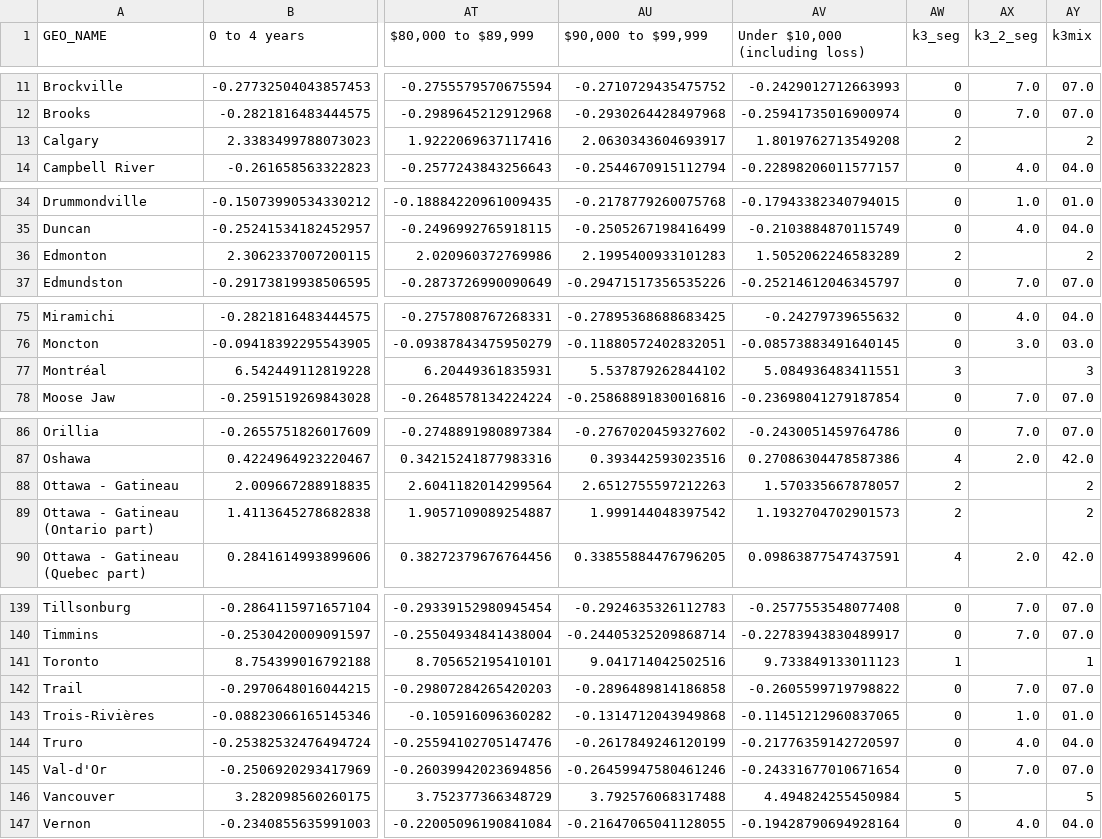
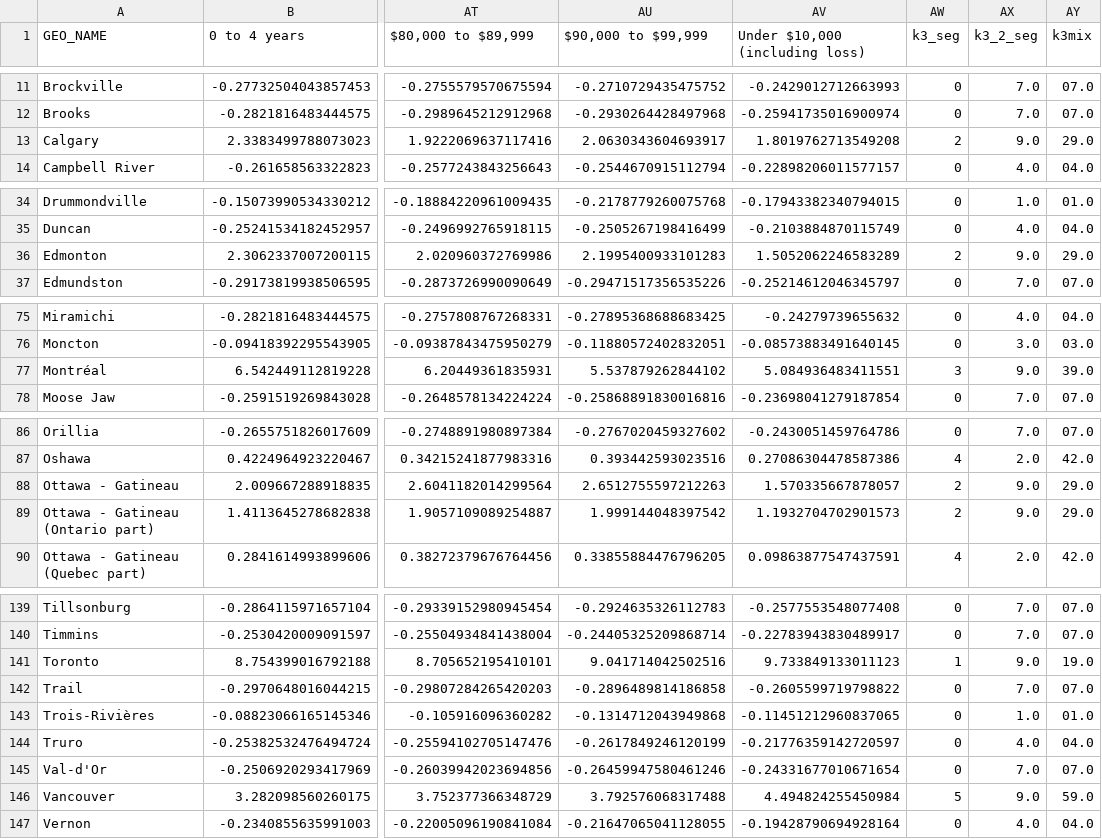
Before and after one commit to svafaeva93/MachineLearningCensusData, a CSV file: Machine_learning_trial/Census data/Clusterpredictionfiles/k3mixpredictions.csv, drawn as a sheet; only a part is shown, gaps mark what is left out; the diff names each change by its address in the sheet, - before the commit and + after, or states it on an @@ line.

```diff
--- a/Machine_learning_trial/Census data/Clusterpredictionfiles/k3mixpredictions.csv
+++ b/Machine_learning_trial/Census data/Clusterpredictionfiles/k3mixpredictions.csv
-AX13 (k3_2_seg): (empty)
+AX13 (k3_2_seg): 9.0
-AY13 (k3mix): 2
+AY13 (k3mix): 29.0
-AX36 (k3_2_seg): (empty)
+AX36 (k3_2_seg): 9.0
-AY36 (k3mix): 2
+AY36 (k3mix): 29.0
-AX77 (k3_2_seg): (empty)
+AX77 (k3_2_seg): 9.0
-AY77 (k3mix): 3
+AY77 (k3mix): 39.0
-AX88:AX89 (k3_2_seg): (empty)
+AX88:AX89 (k3_2_seg): 9.0
-AY88:AY89 (k3mix): 2
+AY88:AY89 (k3mix): 29.0
-AX141 (k3_2_seg): (empty)
+AX141 (k3_2_seg): 9.0
-AY141 (k3mix): 1
+AY141 (k3mix): 19.0
-AX146 (k3_2_seg): (empty)
+AX146 (k3_2_seg): 9.0
-AY146 (k3mix): 5
+AY146 (k3mix): 59.0
```
Also changed, not shown: 1 other file.
